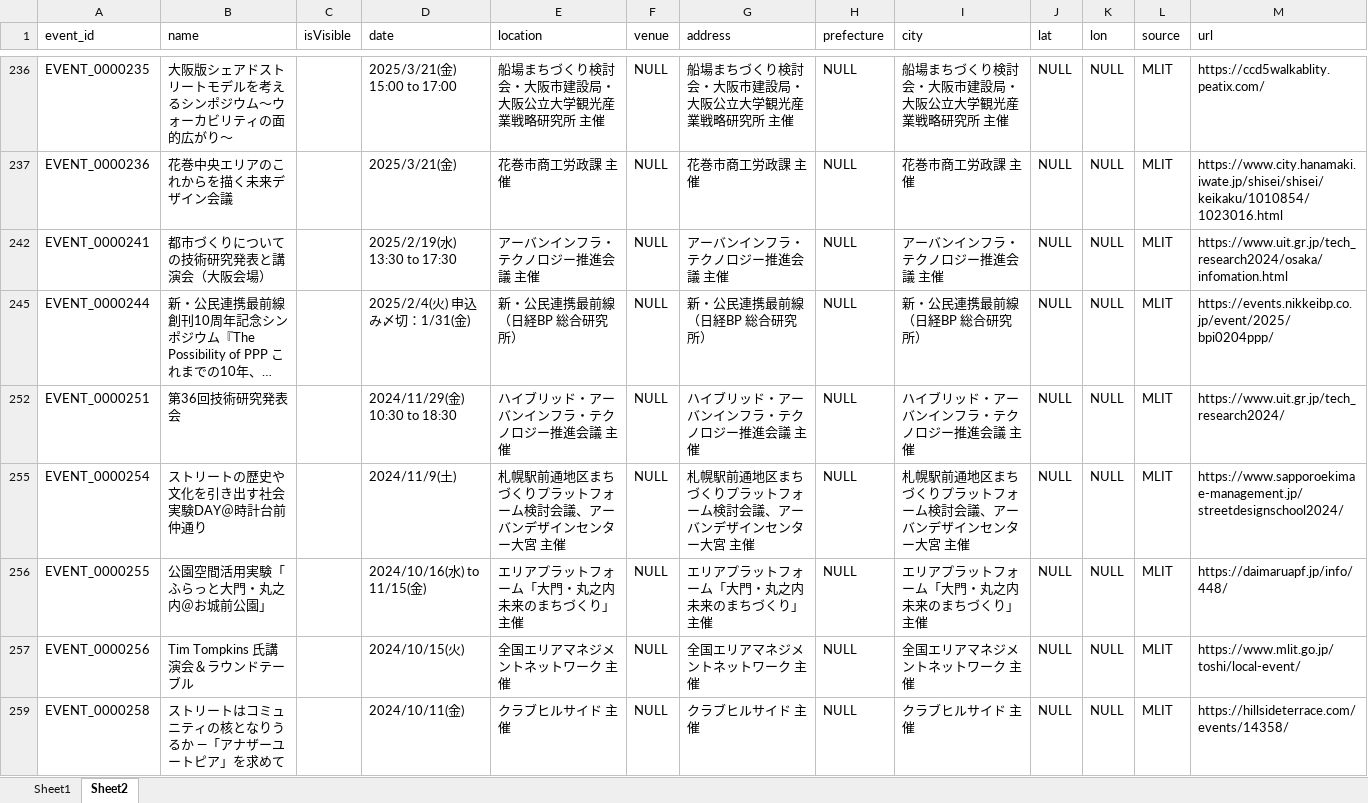
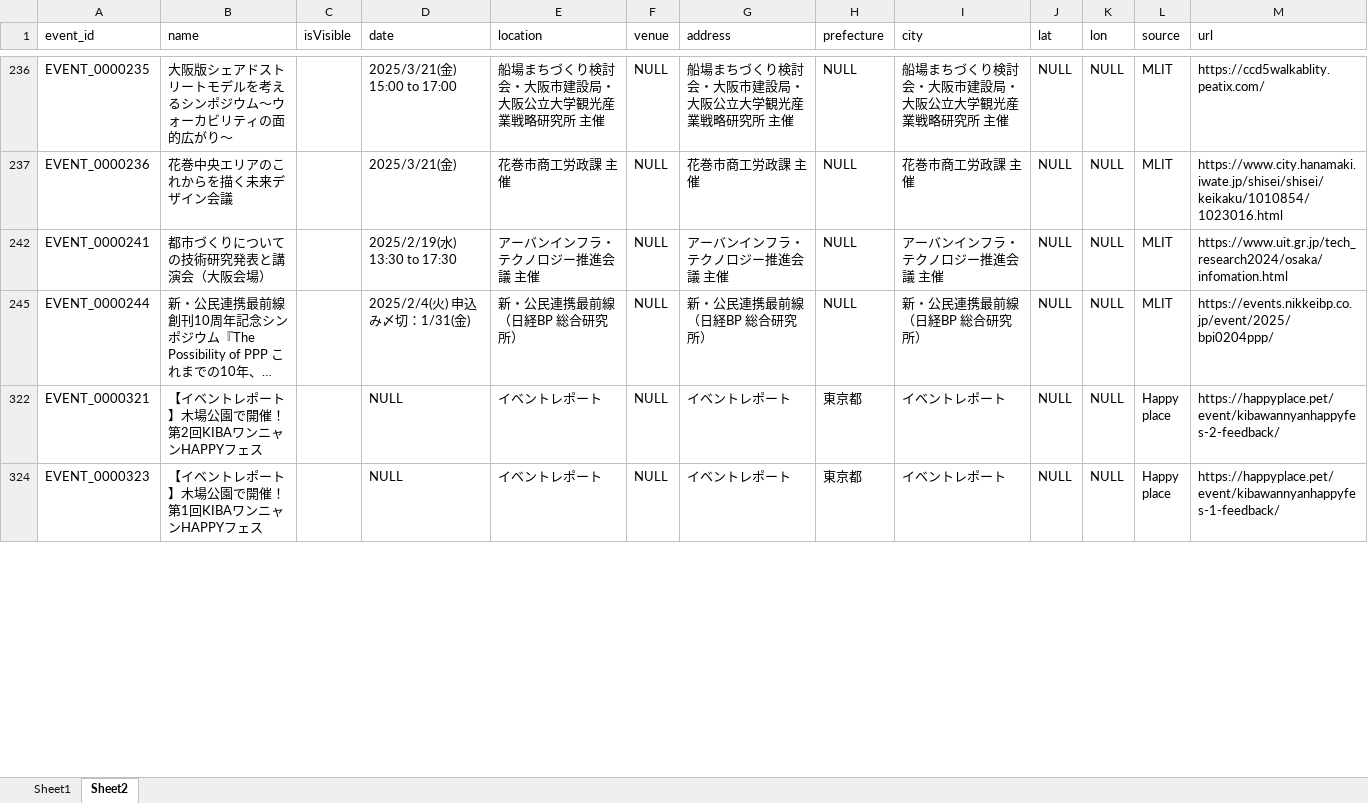
Before and after one commit to masasa123jp/Phase1WPWebAppDev01_with_project_roro_sample, an Excel workbook: DB_event/eventデータ修正.xlsx, sheet Sheet2, drawn as a sheet; only a part is shown, gaps mark what is left out; the shorter side is filled out with more unchanged rows; long unchanged cells end in …; values as stored, in another font and other column widths than the file's, no borders; the diff covers the shown part only; the diff names each change by its address in the sheet, - before the commit and + after, or states it on an @@ line.

```diff
--- a/DB_event/eventデータ修正.xlsx (sheet Sheet2)
+++ b/DB_event/eventデータ修正.xlsx (sheet Sheet2)
-row 252: EVENT_0000251 | 第36回技術研究発表会 |  | 2024/11/29(金) 10:30 to 18:30 | ハイブリッド・アーバンインフラ・テクノロジー推進会議 主催 | NULL | ハイブリッド・アーバンインフラ・テクノロジー推進会議 主催 | NULL | ハイブリッド・アーバンインフラ・テクノロジー推進会議 主催 | NULL | NULL | MLIT | https://www.uit.gr.jp/tech_research2024/
-row 255: EVENT_0000254 | ストリートの歴史や文化を引き出す社会実験DAY＠時計台前仲通り |  | 2024/11/9(土) | 札幌駅前通地区まちづくりプラットフォーム検討会議、アーバンデザインセンター大宮 主催 | NULL | 札幌駅前通地区まちづくりプラットフォーム検討会議、アーバンデザインセンター大宮 主催 | NULL | 札幌駅前通地区まちづくりプラットフォーム検討会議、アーバンデザインセンター大宮 主催 | NULL | NULL | MLIT | https://www.sapporoekimae-management.jp/streetdesignschool2024/
-row 256: EVENT_0000255 | 公園空間活用実験「ふらっと大門・丸之内＠お城前公園」 |  | 2024/10/16(水) to 11/15(金) | エリアプラットフォーム「大門・丸之内 未来のまちづくり」 主催 | NULL | エリアプラットフォーム「大門・丸之内 未来のまちづくり」 主催 | NULL | エリアプラットフォーム「大門・丸之内 未来のまちづくり」 主催 | NULL | NULL | MLIT | https://daimaruapf.jp/info/448/
-row 257: EVENT_0000256 | Tim Tompkins 氏講演会＆ラウンドテーブル |  | 2024/10/15(火) | 全国エリアマネジメントネットワーク 主催 | NULL | 全国エリアマネジメントネットワーク 主催 | NULL | 全国エリアマネジメントネットワーク 主催 | NULL | NULL | MLIT | https://www.mlit.go.jp/toshi/local-event/
-row 259: EVENT_0000258 | ストリートはコミュニティの核となりうるか ―「アナザーユートピア」を求めて |  | 2024/10/11(金) | クラブヒルサイド 主催 | NULL | クラブヒルサイド 主催 | NULL | クラブヒルサイド 主催 | NULL | NULL | MLIT | https://hillsideterrace.com/events/14358/
```
Also changed, not shown: 37 removed rows and 6 edited cells elsewhere in this sheet, hidden cells, 6 other files.
